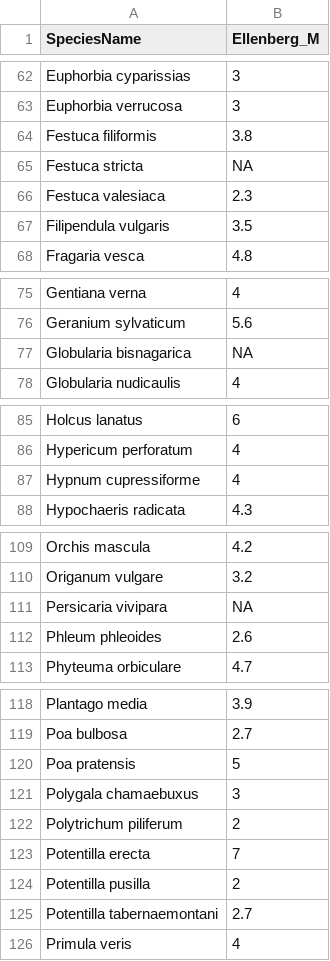
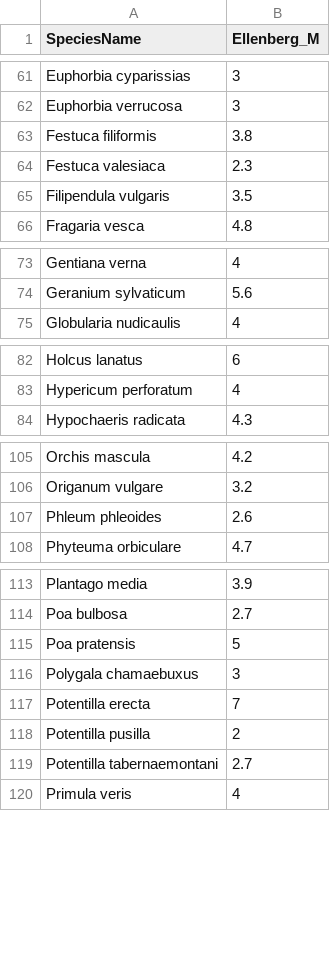
Before and after one commit to MelindadeJonge/ConditionalLove, a CSV file: data/SpeciesList.csv, drawn as a sheet; only a part is shown, gaps mark what is left out; the diff covers the shown part only; the diff names each change by its address in the sheet, - before the commit and + after, or states it on an @@ line.

Commit message:
Updated species lists

```diff
--- a/data/SpeciesList.csv
+++ b/data/SpeciesList.csv
-row 65: Festuca stricta | NA
-row 77: Globularia bisnagarica | NA
-row 87: Hypnum cupressiforme | 4
-row 111: Persicaria vivipara | NA
-row 122: Polytrichum piliferum | 2
```
Also changed, not shown: 2 removed rows elsewhere in this file.
